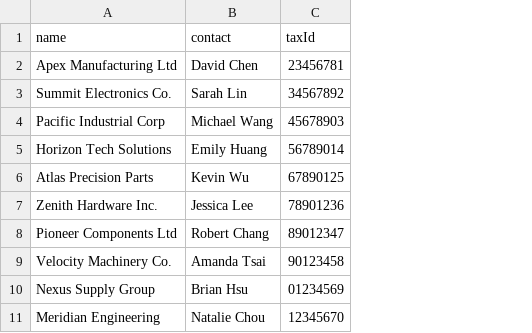
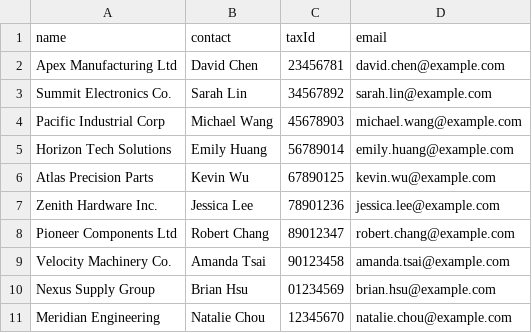
Before and after one commit to AH431/NJ_Stream_ERP, a CSV file: LOG/test_csv/test_customer_en.csv, drawn as a sheet; the diff names each change by its address in the sheet, - before the commit and + after, or states it on an @@ line.

```diff
--- a/LOG/test_csv/test_customer_en.csv
+++ b/LOG/test_csv/test_customer_en.csv
+column D (email), rows 2-11: david.chen@example.com | sarah.lin@example.com | michael.wang@example.com | emily.huang@example.com | kevin.wu@example.com | jessica.lee@example.com | robert.chang@example.com | amanda.tsai@example.com | brian.hsu@example.com | natalie.chou@example.com
```
Also changed, not shown: 11 other files.
